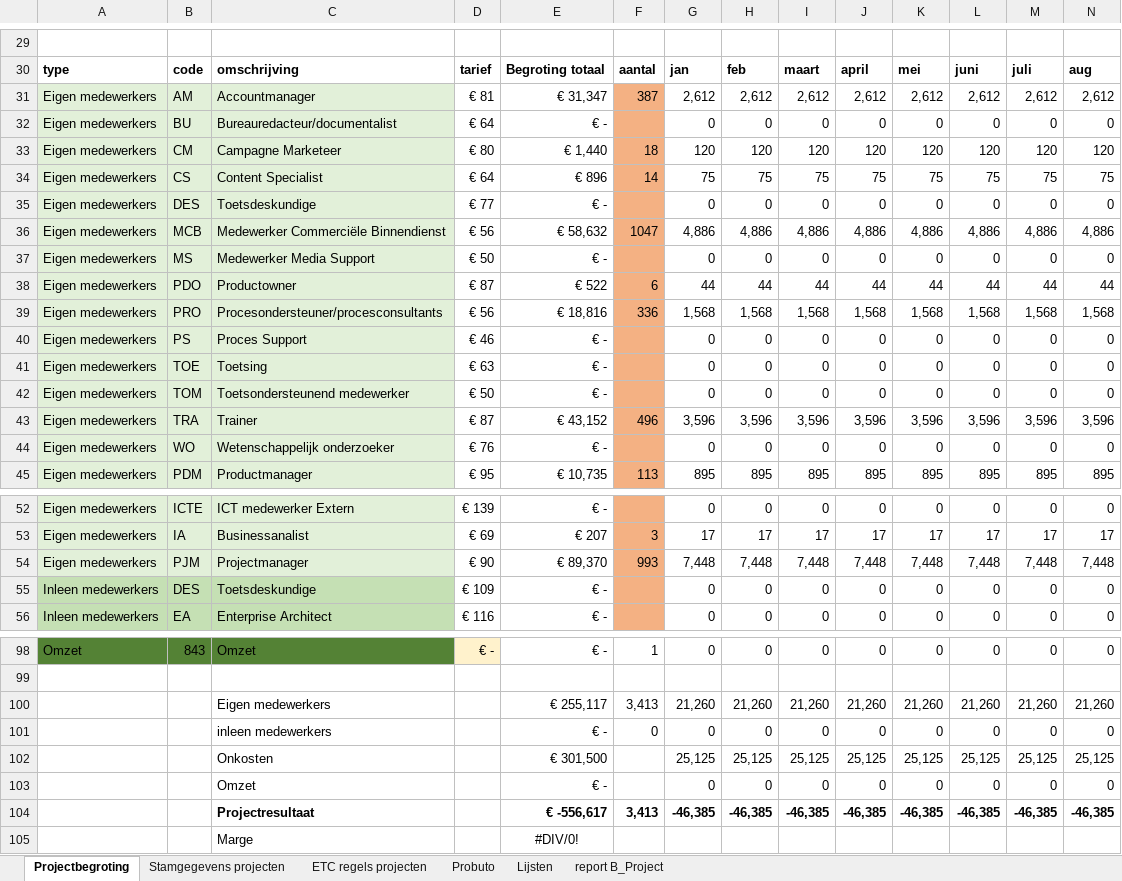
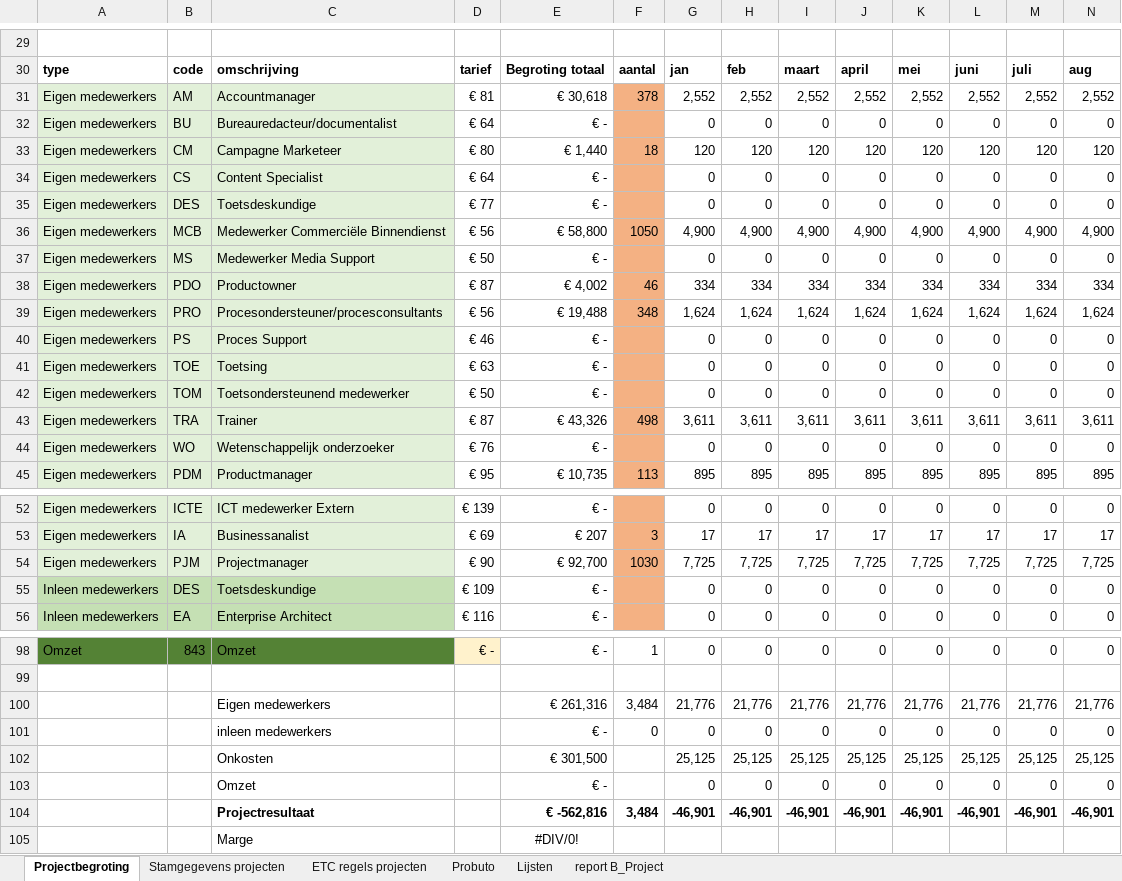
Before and after one commit to Gamingsixtie/DIN, an Excel workbook: Begroting/Projectgroting 2027 30626-0003 klant in zicht 2027.xlsx, sheet Projectbegroting, drawn as a sheet; only a part is shown, gaps mark what is left out; values as stored, in another font and other column widths than the file's, no borders; removed rows and columns are numbered as before the commit, all else as after; rows hold the shown columns only; the diff names each change by its address in the sheet, - before the commit and + after, or states it on an @@ line.

Commit message:
feat(begroting): actualiseer 2027 naar live sessie (3.484 u) + Word-toelichting en RvB-verantwoording

```diff
--- a/Begroting/Projectgroting 2027 30626-0003 klant in zicht 2027.xlsx (sheet Projectbegroting)
+++ b/Begroting/Projectgroting 2027 30626-0003 klant in zicht 2027.xlsx (sheet Projectbegroting)
-row 31: Eigen medewerkers | AM | Accountmanager | € 81 | € 31,347 | 387 | 2,612 | 2,612 | 2,612 | 2,612 | 2,612 | 2,612 | 2,612 | 2,612
+row 31: Eigen medewerkers | AM | Accountmanager | € 81 | € 30,618 | 378 | 2,552 | 2,552 | 2,552 | 2,552 | 2,552 | 2,552 | 2,552 | 2,552
-row 34: Eigen medewerkers | CS | Content Specialist | € 64 | € 896 | 14 | 75 | 75 | 75 | 75 | 75 | 75 | 75 | 75
+row 34: Eigen medewerkers | CS | Content Specialist | € 64 | € - |  | 0 | 0 | 0 | 0 | 0 | 0 | 0 | 0
-row 36: Eigen medewerkers | MCB | Medewerker Commerciële Binnendienst | € 56 | € 58,632 | 1047 | 4,886 | 4,886 | 4,886 | 4,886 | 4,886 | 4,886 | 4,886 | 4,886
+row 36: Eigen medewerkers | MCB | Medewerker Commerciële Binnendienst | € 56 | € 58,800 | 1050 | 4,900 | 4,900 | 4,900 | 4,900 | 4,900 | 4,900 | 4,900 | 4,900
-row 38: Eigen medewerkers | PDO | Productowner | € 87 | € 522 | 6 | 44 | 44 | 44 | 44 | 44 | 44 | 44 | 44
-row 39: Eigen medewerkers | PRO | Procesondersteuner/procesconsultants | € 56 | € 18,816 | 336 | 1,568 | 1,568 | 1,568 | 1,568 | 1,568 | 1,568 | 1,568 | 1,568
+row 38: Eigen medewerkers | PDO | Productowner | € 87 | € 4,002 | 46 | 334 | 334 | 334 | 334 | 334 | 334 | 334 | 334
+row 39: Eigen medewerkers | PRO | Procesondersteuner/procesconsultants | € 56 | € 19,488 | 348 | 1,624 | 1,624 | 1,624 | 1,624 | 1,624 | 1,624 | 1,624 | 1,624
-row 43: Eigen medewerkers | TRA | Trainer | € 87 | € 43,152 | 496 | 3,596 | 3,596 | 3,596 | 3,596 | 3,596 | 3,596 | 3,596 | 3,596
+row 43: Eigen medewerkers | TRA | Trainer | € 87 | € 43,326 | 498 | 3,611 | 3,611 | 3,611 | 3,611 | 3,611 | 3,611 | 3,611 | 3,611
-row 54: Eigen medewerkers | PJM | Projectmanager | € 90 | € 89,370 | 993 | 7,448 | 7,448 | 7,448 | 7,448 | 7,448 | 7,448 | 7,448 | 7,448
+row 54: Eigen medewerkers | PJM | Projectmanager | € 90 | € 92,700 | 1030 | 7,725 | 7,725 | 7,725 | 7,725 | 7,725 | 7,725 | 7,725 | 7,725
-row 100:  |  | Eigen medewerkers |  | € 255,117 | 3,413 | 21,260 | 21,260 | 21,260 | 21,260 | 21,260 | 21,260 | 21,260 | 21,260
+row 100:  |  | Eigen medewerkers |  | € 261,316 | 3,484 | 21,776 | 21,776 | 21,776 | 21,776 | 21,776 | 21,776 | 21,776 | 21,776
-row 104:  |  | Projectresultaat |  | € -556,617 | 3,413 | -46,385 | -46,385 | -46,385 | -46,385 | -46,385 | -46,385 | -46,385 | -46,385
+row 104:  |  | Projectresultaat |  | € -562,816 | 3,484 | -46,901 | -46,901 | -46,901 | -46,901 | -46,901 | -46,901 | -46,901 | -46,901
```
Also changed, not shown: sheet Probuto, sheet ETC regels projecten, 5 other files.
